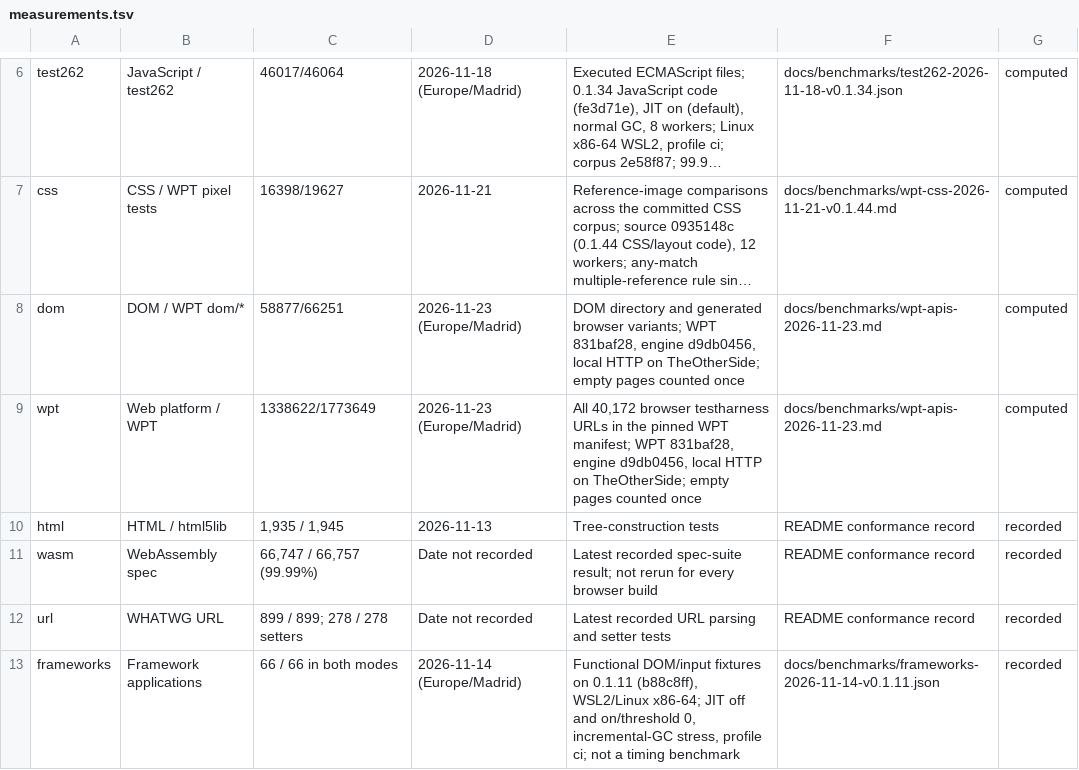
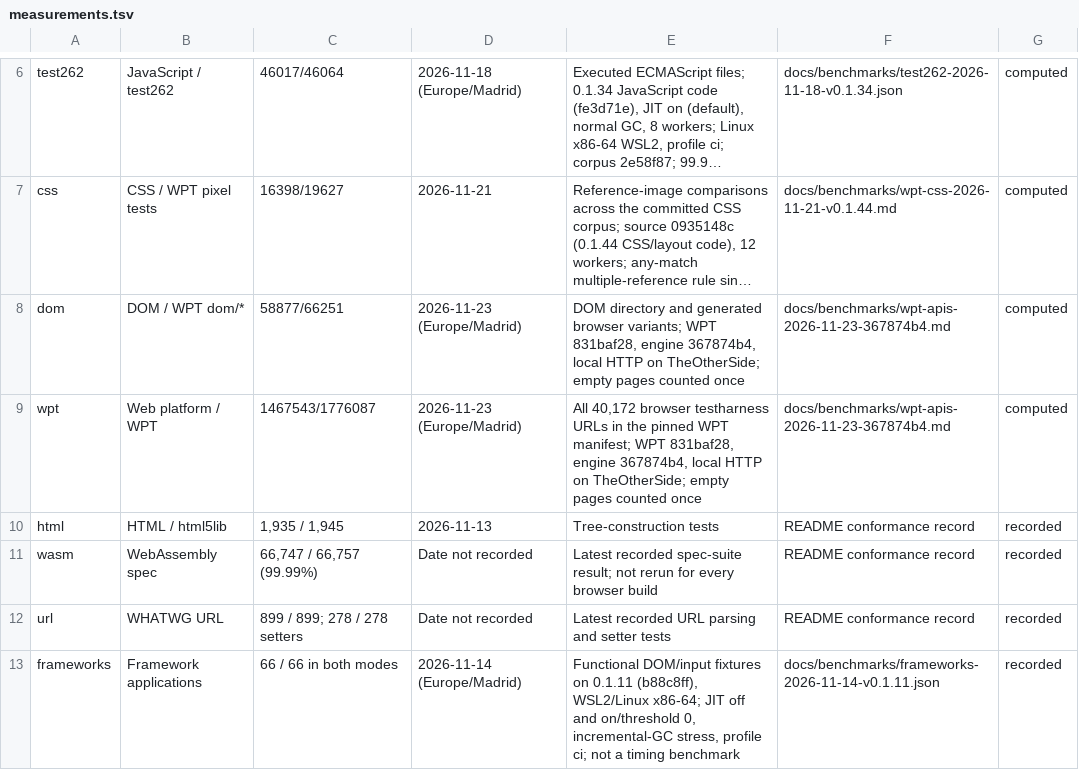
Before and after one commit to i234dev/RabbitHoleBrowser, a TSV file: tools/metrics/measurements.tsv, drawn as a sheet; only a part is shown, gaps mark what is left out; long unchanged cells end in …; the diff names each change by its address in the sheet, - before the commit and + after, or states it on an @@ line.

Commit message:
Update the Web API baseline to the complete 40,172-page measurement

```diff
--- a/tools/metrics/measurements.tsv
+++ b/tools/metrics/measurements.tsv
-E8: …831baf28, engine d9db0456, local HTTP…
+E8: …831baf28, engine 367874b4, local HTTP…
-F8:F9: docs/benchmarks/wpt-apis-2026-11-23.md
+F8:F9: docs/benchmarks/wpt-apis-2026-11-23-367874b4.md
-C9: 1338622/1773649
+C9: 1467543/1776087
-E9: …831baf28, engine d9db0456, local HTTP…
+E9: …831baf28, engine 367874b4, local HTTP…
```
Also changed, not shown: 2 other files.
